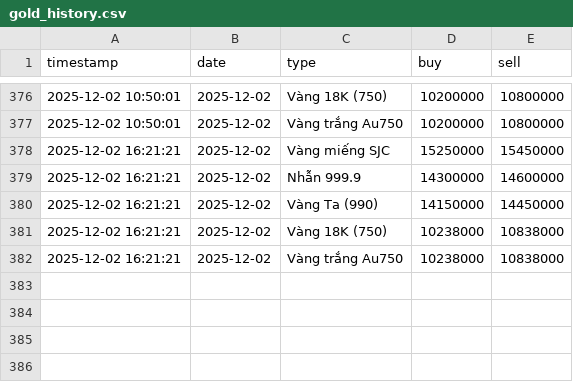
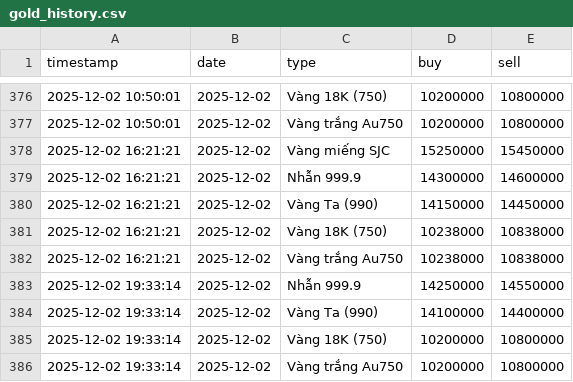
Before and after one commit to tri-tranminh/gold_tracker, a CSV file: gold_history.csv, drawn as a sheet; only a part is shown, gaps mark what is left out.

```diff
--- a/gold_history.csv
+++ b/gold_history.csv
@@ -382 +382,5 @@
 2025-12-02 16:21:21,2025-12-02,Vàng trắng Au750,10238000,10838000
+2025-12-02 19:33:14,2025-12-02,Nhẫn 999.9,14250000,14550000
+2025-12-02 19:33:14,2025-12-02,Vàng Ta (990),14100000,14400000
+2025-12-02 19:33:14,2025-12-02,Vàng 18K (750),10200000,10800000
+2025-12-02 19:33:14,2025-12-02,Vàng trắng Au750,10200000,10800000
```
